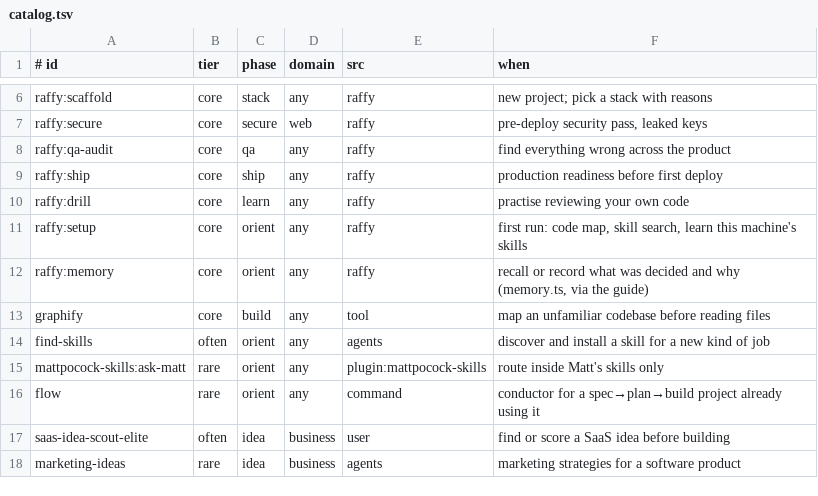
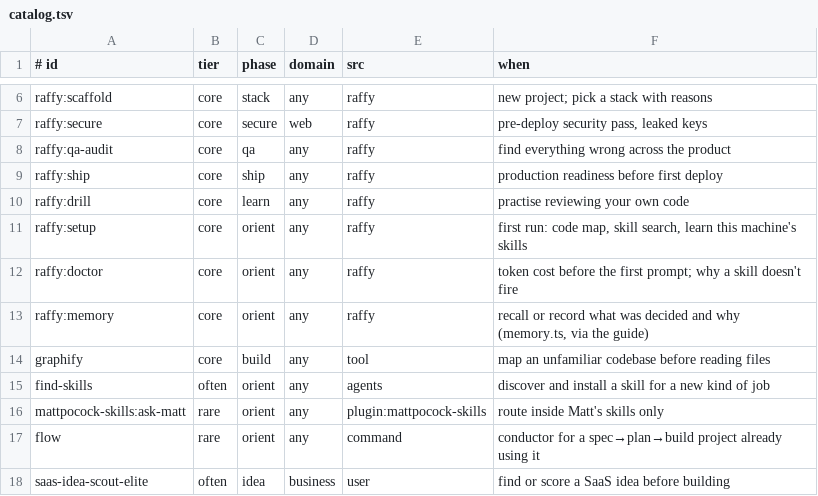
Before and after one commit to rftglyv/raffy-skills, a TSV file: skills/guide/knowledge/catalog.tsv, drawn as a sheet; only a part is shown, gaps mark what is left out; the shorter side is filled out with more unchanged rows.

```diff
--- a/skills/guide/knowledge/catalog.tsv
+++ b/skills/guide/knowledge/catalog.tsv
@@ -11,2 +11,3 @@ raffy:drill	core	learn	any	raffy	practise reviewing your own code
 raffy:setup	core	orient	any	raffy	first run: code map, skill search, learn this machine's skills
+raffy:doctor	core	orient	any	raffy	token cost before the first prompt; why a skill doesn't fire
 raffy:memory	core	orient	any	raffy	recall or record what was decided and why (memory.ts, via the guide)
```
Also changed, not shown: 8 other files.
